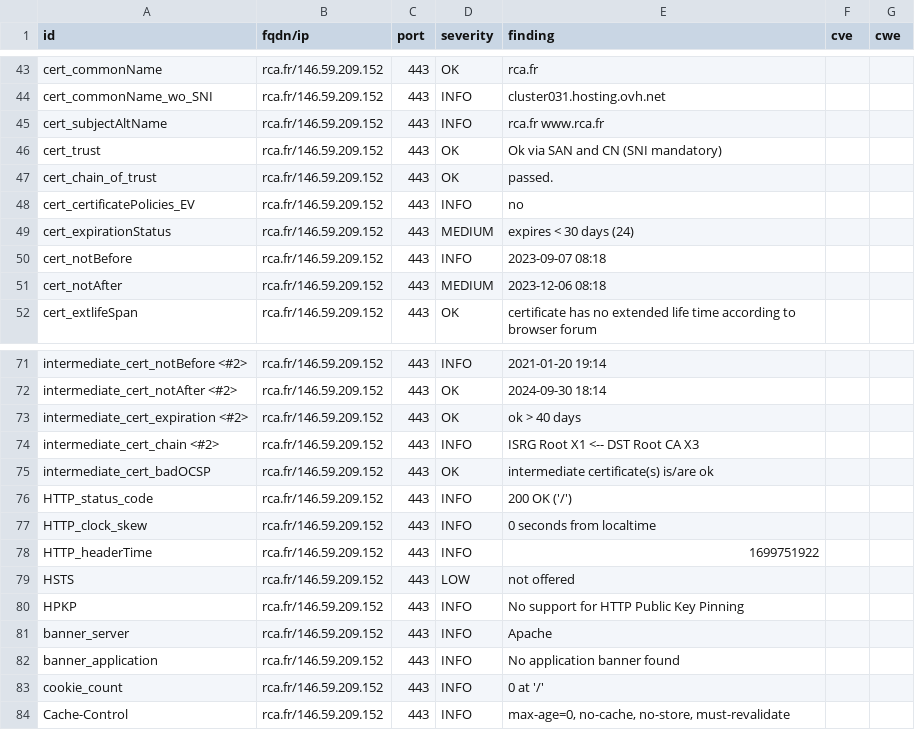
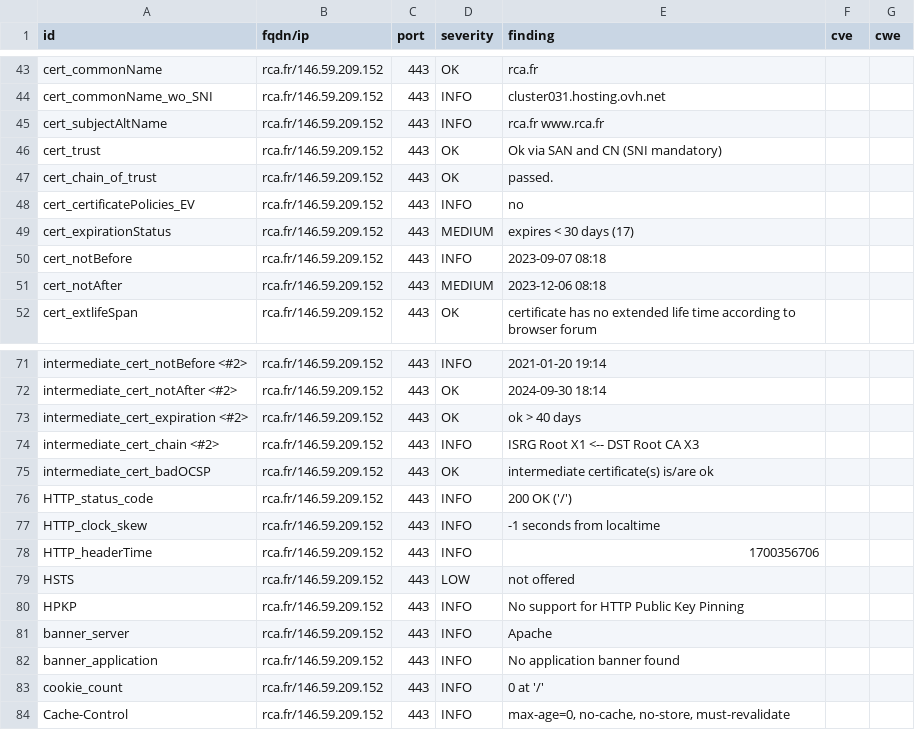
Before and after one commit to arthurzenika/dashlord-rca, a CSV file: results/aHR0cHM6Ly9yY2EuZnI=/testssl.csv, drawn as a sheet; only a part is shown, gaps mark what is left out.

```diff
--- a/results/aHR0cHM6Ly9yY2EuZnI=/testssl.csv
+++ b/results/aHR0cHM6Ly9yY2EuZnI=/testssl.csv
@@ -48,3 +48,3 @@
 "cert_certificatePolicies_EV","rca.fr/146.59.209.152","443","INFO","no","",""
-"cert_expirationStatus","rca.fr/146.59.209.152","443","MEDIUM","expires < 30 days (24)","",""
+"cert_expirationStatus","rca.fr/146.59.209.152","443","MEDIUM","expires < 30 days (17)","",""
 "cert_notBefore","rca.fr/146.59.209.152","443","INFO","2023-09-07 08:18","",""
@@ -76,4 +76,4 @@
 "HTTP_status_code","rca.fr/146.59.209.152","443","INFO","200 OK ('/')","",""
-"HTTP_clock_skew","rca.fr/146.59.209.152","443","INFO","0 seconds from localtime","",""
-"HTTP_headerTime","rca.fr/146.59.209.152","443","INFO","1699751922","",""
+"HTTP_clock_skew","rca.fr/146.59.209.152","443","INFO","-1 seconds from localtime","",""
+"HTTP_headerTime","rca.fr/146.59.209.152","443","INFO","1700356706","",""
 "HSTS","rca.fr/146.59.209.152","443","LOW","not offered","",""
```
Also changed, not shown: 16 other files.
